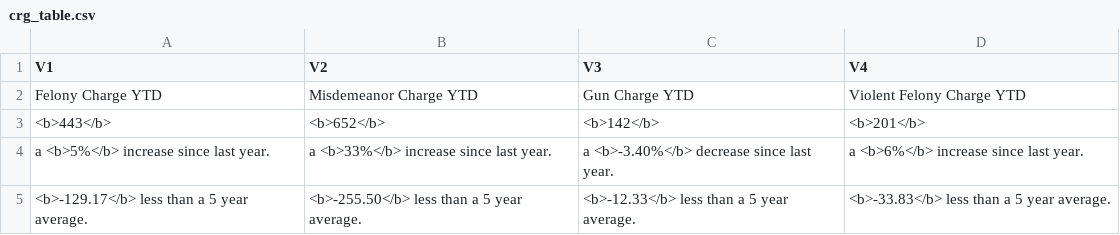
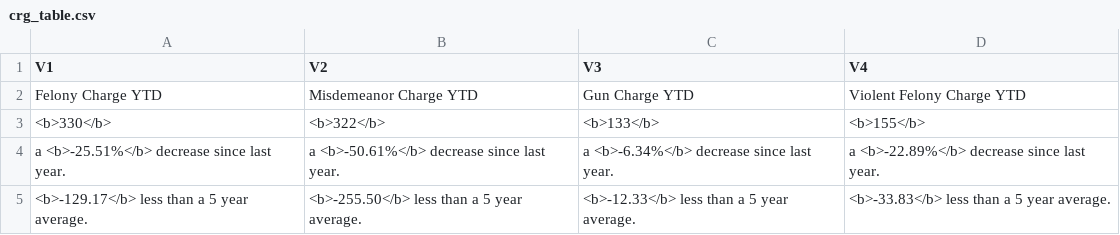
Before and after one commit to milwaukeedao/mke-da-dashboard-data, a CSV file: charge/crg_table.csv, drawn as a sheet.

```diff
--- a/charge/crg_table.csv
+++ b/charge/crg_table.csv
@@ -2,4 +2,4 @@ V1,V2,V3,V4
 Felony Charge YTD,Misdemeanor Charge YTD,Gun Charge YTD,Violent Felony Charge YTD
-<b>443</b>,<b>652</b>,<b>142</b>,<b>201</b>
-a <b>5%</b> increase since last year.,a <b>33%</b> increase since last year.,a <b>-3.40%</b> decrease since last year.,a <b>6%</b> increase since last year.
+<b>330</b>,<b>322</b>,<b>133</b>,<b>155</b>
+a <b>-25.51%</b> decrease since last year.,a <b>-50.61%</b> decrease since last year.,a <b>-6.34%</b> decrease since last year.,a <b>-22.89%</b> decrease since last year.
 <b>-129.17</b> less than a 5 year average.,<b>-255.50</b> less than a 5 year average.,<b>-12.33</b> less than a 5 year average.,<b>-33.83</b> less than a 5 year average.
```
Also changed, not shown: charge/fel_crg.csv, charge/misd_crg.csv, 3 other files.
